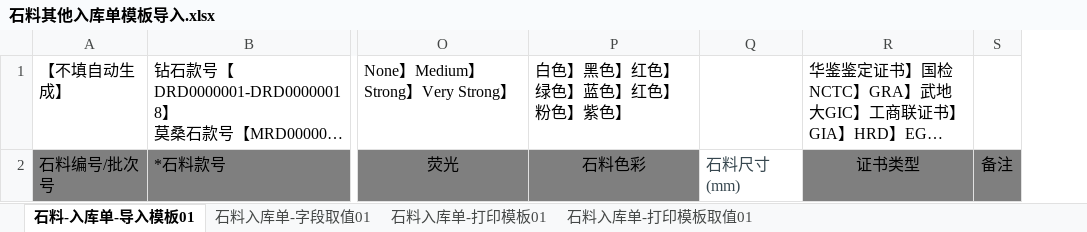
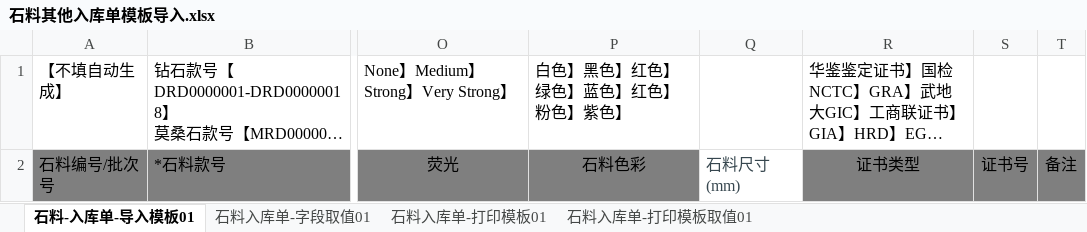
Before and after one commit to Donsilor/bdd_erp, an Excel workbook: addons/Warehouse/backend/resources/excel/石料其他入库单模板导入.xlsx, sheet 石料-入库单-导入模板01, drawn as a sheet; only a part is shown, gaps mark what is left out; long unchanged cells end in …; values as stored, in another font and other column widths than the file's, no borders; the diff names each change by its address in the sheet, - before the commit and + after, or states it on an @@ line.

```diff
--- a/addons/Warehouse/backend/resources/excel/石料其他入库单模板导入.xlsx (sheet 石料-入库单-导入模板01)
+++ b/addons/Warehouse/backend/resources/excel/石料其他入库单模板导入.xlsx (sheet 石料-入库单-导入模板01)
+column S, row 2: 证书号
```
Also changed, not shown: 4 other files.
